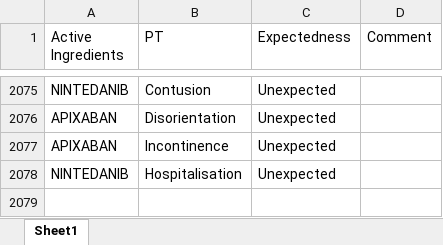
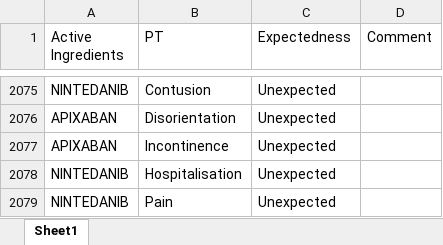
Before and after one commit to JPadhy0680/PV-Automation-Hub-Test, an Excel workbook: data/Listedness_CX.xlsx, sheet Sheet1, drawn as a sheet; only a part is shown, gaps mark what is left out; values as stored, in another font and other column widths than the file's, no borders; the diff names each change by its address in the sheet, - before the commit and + after, or states it on an @@ line.

Commit message:
Update listedness: NINTEDANIB / Pain

```diff
--- a/data/Listedness_CX.xlsx (sheet Sheet1)
+++ b/data/Listedness_CX.xlsx (sheet Sheet1)
+row 2079: NINTEDANIB | Pain | Unexpected
```
